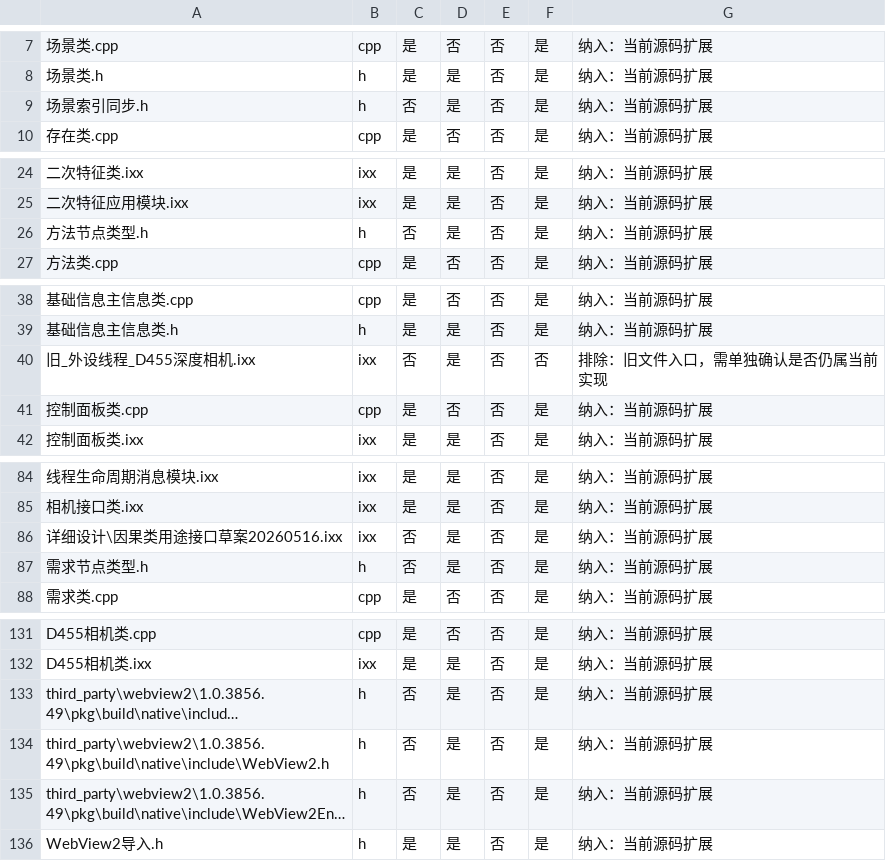
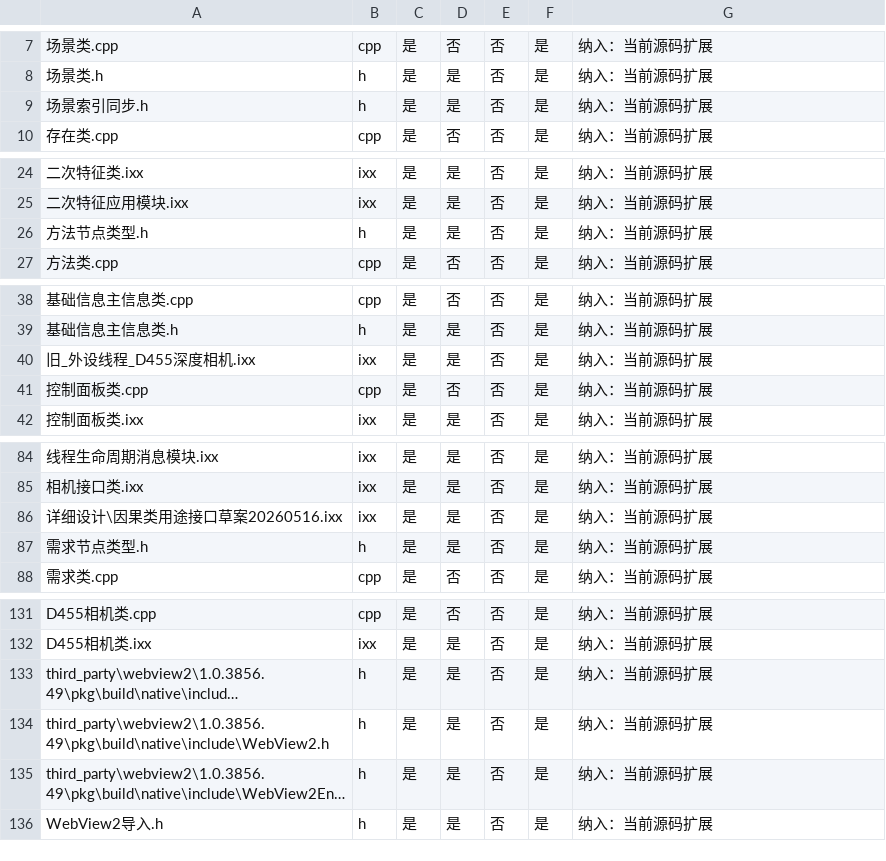
Before and after one commit to chunhaizh-cyber/Birthplace-of-digital-civilization, a TSV file: 实施记录/20260618_项目结构体审计_文件清单.tsv, drawn as a sheet; only a part is shown, gaps mark what is left out; long unchanged cells end in …; the diff covers the shown part only; the diff names each change by its address in the sheet, - before the commit and + after, or states it on an @@ line.

```diff
--- a/实施记录/20260618_项目结构体审计_文件清单.tsv
+++ b/实施记录/20260618_项目结构体审计_文件清单.tsv
-C9: 否
+C9: 是
-C26: 否
+C26: 是
-C40: 否
+C40: 是
-F40: 否
+F40: 是
-G40: 排除：旧文件入口，需单独确认是否仍属当前实现
+G40: 纳入：当前源码扩展
-C86:C87: 否
+C86:C87: 是
-C133:C135: 否
+C133:C135: 是
```
Also changed, not shown: 2 edited cells elsewhere in this file, 实施记录/20260618_项目结构体审计_引用函数清单.tsv, 实施记录/20260618_项目结构体审计_结构体清单.tsv, 7 other files.
